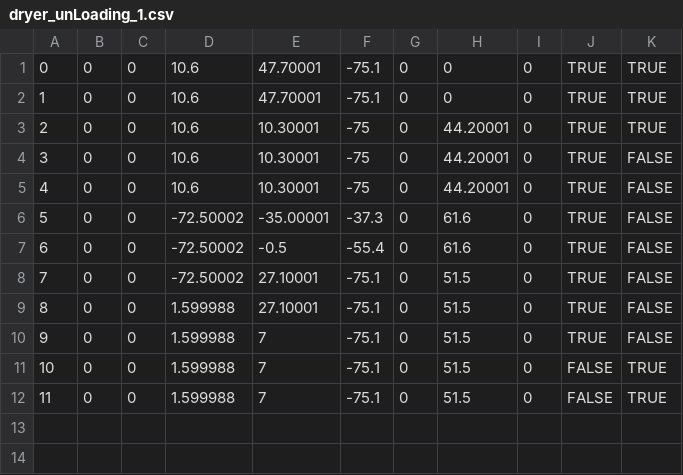
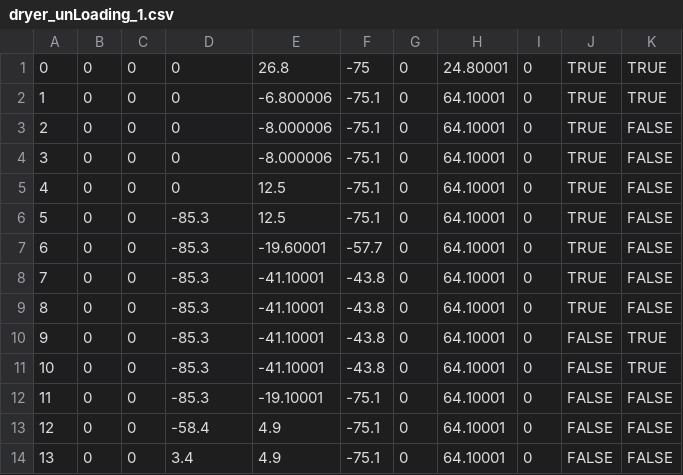
Before and after one commit to SynergyMakerHwang/ValueFinalProject, a CSV file: dryer_unLoading_1.csv, drawn as a sheet; addresses are those after the commit; the diff names each change by its address in the sheet, - before the commit and + after, or states it on an @@ line.

```diff
--- a/dryer_unLoading_1.csv
+++ b/dryer_unLoading_1.csv
-D1:D5: 10.6
+D1:D5: 0
-E1: 47.70001
+E1: 26.8
-F1: -75.1
+F1: -75
-H1: 0
+H1: 24.80001
-E2: 47.70001
+E2: -6.800006
-H2: 0
+H2: 64.10001
-E3:E4: 10.30001
+E3:E4: -8.000006
-F3:F5: -75
+F3:F5: -75.1
-H3:H5: 44.20001
+H3:H5: 64.10001
-K3: TRUE
+K3: FALSE
-E5: 10.30001
+E5: 12.5
-D6:D8: -72.50002
+D6:D8: -85.3
-E6: -35.00001
+E6: 12.5
-F6: -37.3
+F6: -75.1
-H6:H7: 61.6
+H6:H7: 64.10001
-E7: -0.5
+E7: -19.60001
-F7: -55.4
+F7: -57.7
-E8:E9: 27.10001
+E8:E9: -41.10001
-F8:F9: -75.1
+F8:F9: -43.8
-H8:H9: 51.5
+H8:H9: 64.10001
-D9: 1.599988
+D9: -85.3
+row 10: 9 | 0 | 0 | -85.3 | -41.10001 | -43.8 | 0 | 64.10001 | 0 | FALSE | TRUE
+row 11: 10 | 0 | 0 | -85.3 | -41.10001 | -43.8 | 0 | 64.10001 | 0 | FALSE | TRUE
@@ column A renumbered from row 12 down @@
-D12: 1.599988
+D12: -85.3
-E12: 7
+E12: -19.10001
-H12:H14: 51.5
+H12:H14: 64.10001
-J12: TRUE
+J12: FALSE
-D13: 1.599988
+D13: -58.4
-E13:E14: 7
+E13:E14: 4.9
-K13:K14: TRUE
+K13:K14: FALSE
-D14: 1.599988
+D14: 3.4
```
Also changed, not shown: cutting_loading_1.csv, cutting_unLoading_1.csv, 13 other files.
